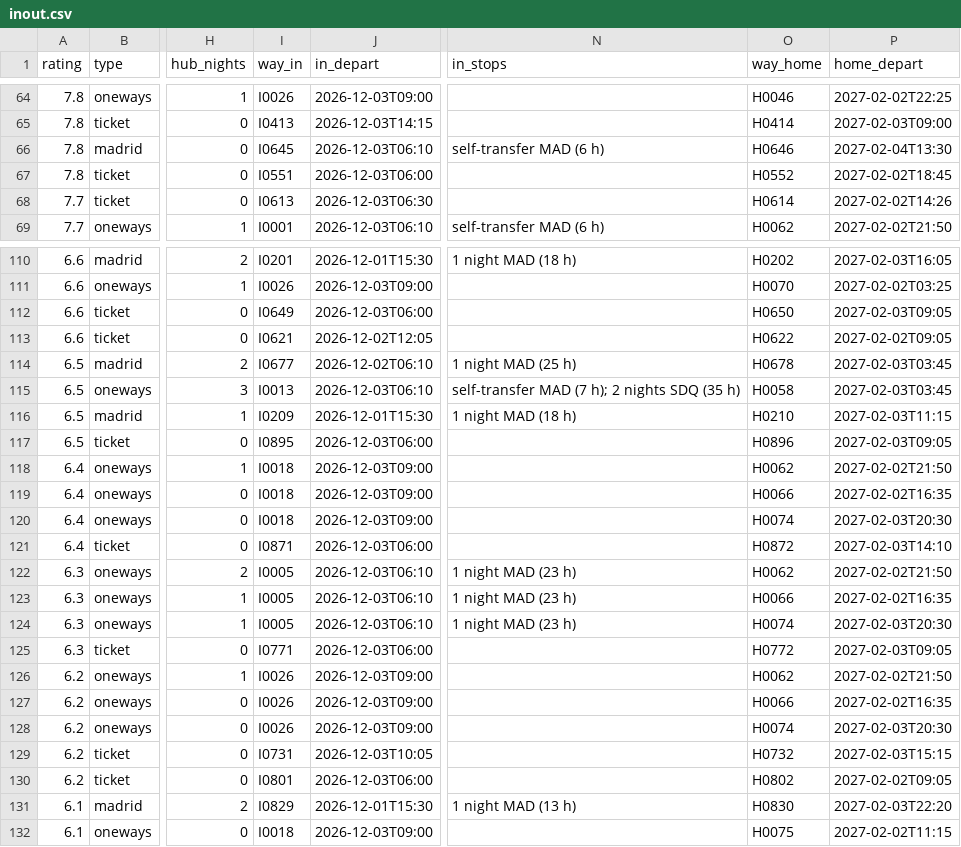
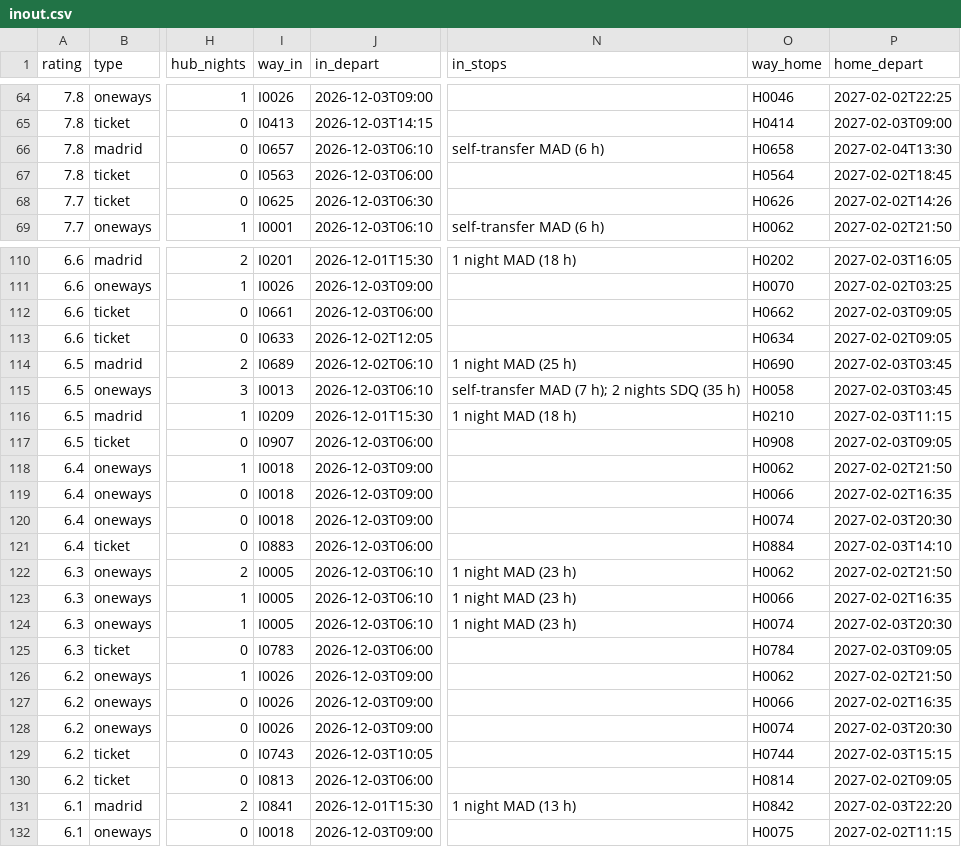
Before and after one commit to Olafcito/latam-trip, a CSV file: data/built/inout.csv, drawn as a sheet; only a part is shown, gaps mark what is left out; the diff covers the shown part only; the diff names each change by its address in the sheet, - before the commit and + after, or states it on an @@ line.

```diff
--- a/data/built/inout.csv
+++ b/data/built/inout.csv
-I66 (way_in): I0645
+I66 (way_in): I0657
-O66 (way_home): H0646
+O66 (way_home): H0658
-I67 (way_in): I0551
+I67 (way_in): I0563
-O67 (way_home): H0552
+O67 (way_home): H0564
-I68 (way_in): I0613
+I68 (way_in): I0625
-O68 (way_home): H0614
+O68 (way_home): H0626
-I112 (way_in): I0649
+I112 (way_in): I0661
-O112 (way_home): H0650
+O112 (way_home): H0662
-I113 (way_in): I0621
+I113 (way_in): I0633
-O113 (way_home): H0622
+O113 (way_home): H0634
-I114 (way_in): I0677
+I114 (way_in): I0689
-O114 (way_home): H0678
+O114 (way_home): H0690
-I117 (way_in): I0895
+I117 (way_in): I0907
-O117 (way_home): H0896
+O117 (way_home): H0908
-I121 (way_in): I0871
+I121 (way_in): I0883
-O121 (way_home): H0872
+O121 (way_home): H0884
-I125 (way_in): I0771
+I125 (way_in): I0783
-O125 (way_home): H0772
+O125 (way_home): H0784
-I129 (way_in): I0731
+I129 (way_in): I0743
-O129 (way_home): H0732
+O129 (way_home): H0744
-I130 (way_in): I0801
+I130 (way_in): I0813
-O130 (way_home): H0802
+O130 (way_home): H0814
-I131 (way_in): I0829
+I131 (way_in): I0841
-O131 (way_home): H0830
+O131 (way_home): H0842
```
Also changed, not shown: 1 added row, 1 removed row and 78 edited cells elsewhere in this file, 9 other files.
